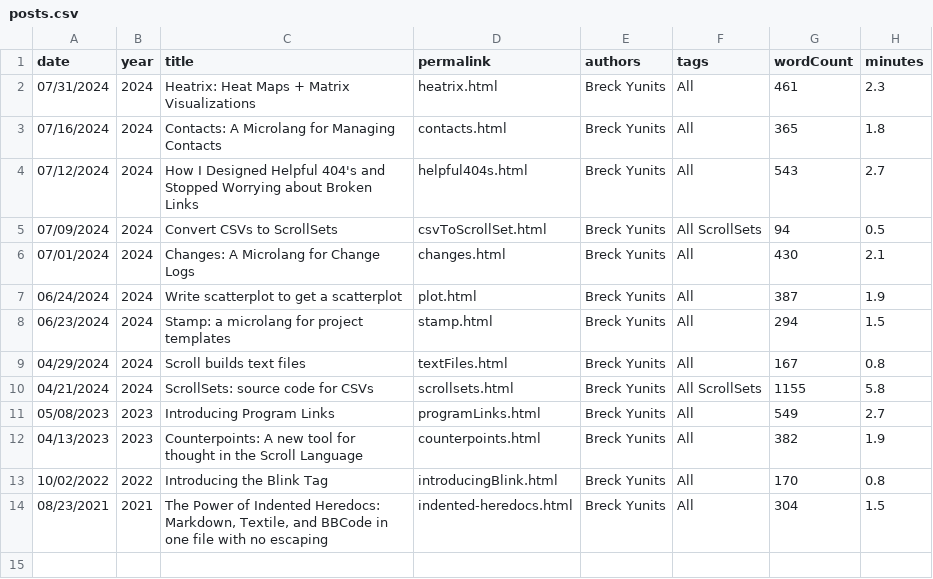
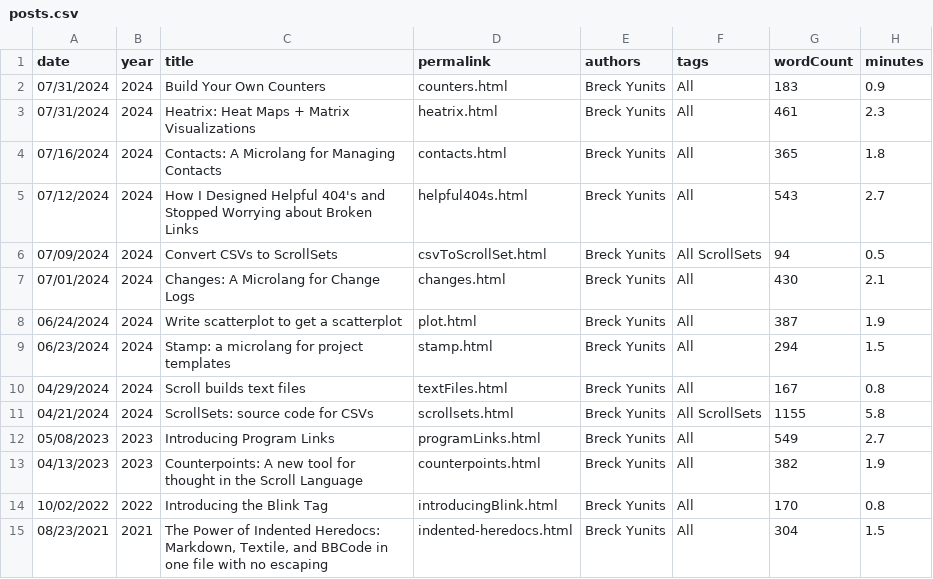
Before and after one commit to breck7/scroll, a CSV file: blog/posts.csv, drawn as a sheet; the diff names each change by its address in the sheet, - before the commit and + after, or states it on an @@ line.

Commit message:
Deploying to wws from @ breck7/scroll@38802dad3cf097e9dea85e30b307cf36f578c46c 🚀

```diff
--- a/blog/posts.csv
+++ b/blog/posts.csv
+row 2: 07/31/2024 | 2024 | Build Your Own Counters | counters.html | Breck Yunits | All | 183 | 0.9
```
Also changed, not shown: releaseNotes.csv, releaseNotes.tsv, 53 other files.
